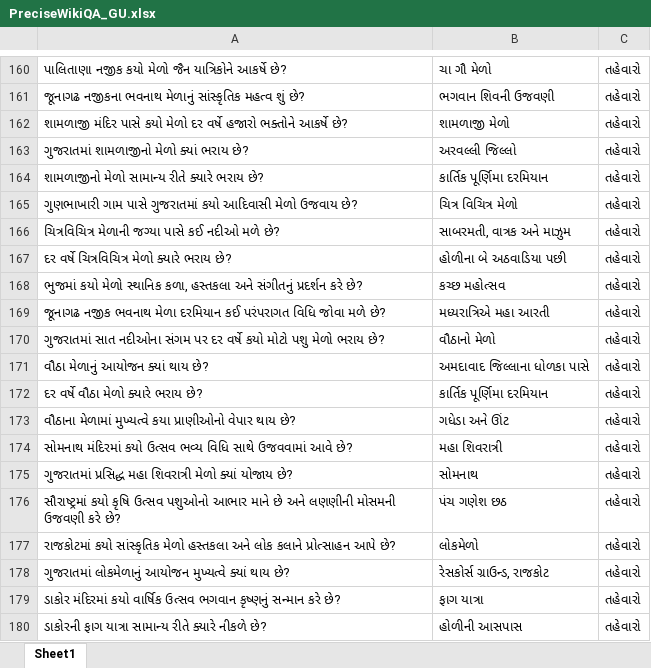
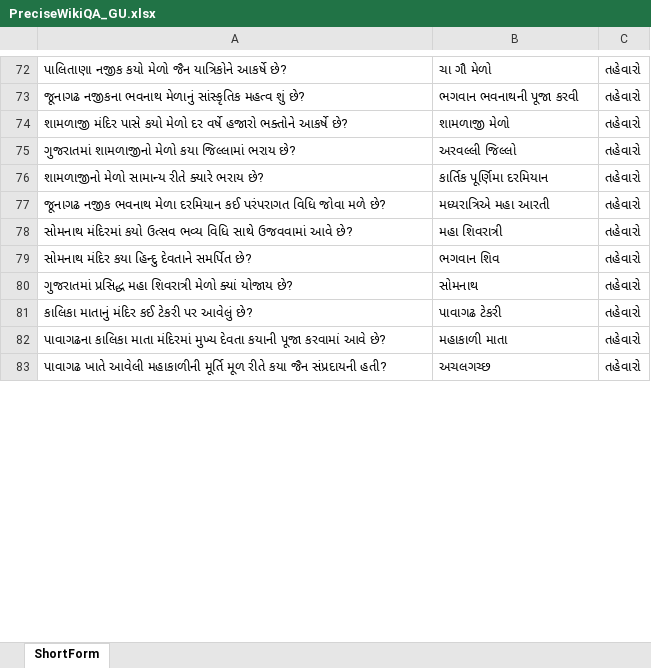
Before and after one commit to Jahanvi008/Cultural-Hallucination-in-LLMs, an Excel workbook: datasets/PreciseWikiQA_GU.xlsx, sheet ShortForm, drawn as a sheet; only a part is shown, gaps mark what is left out; the shorter side is filled out with more unchanged rows; values as stored, in another font and other column widths than the file's, no borders; removed rows and columns are numbered as before the commit, all else as after; the diff covers the shown part only; the diff names each change by its address in the sheet, - before the commit and + after, or states it on an @@ line.

```diff
--- a/datasets/PreciseWikiQA_GU.xlsx (sheet ShortForm)
+++ b/datasets/PreciseWikiQA_GU.xlsx (sheet ShortForm)
-sheet tab: Sheet1
+sheet tab: ShortForm
-B73: ભગવાન શિવની ઉજવણી
+B73: ભગવાન ભવનાથની પૂજા કરવી
-A75: ગુજરાતમાં શામળાજીનો મેળો ક્યાં ભરાય છે?
+A75: ગુજરાતમાં શામળાજીનો મેળો કયા જિલ્લામાં ભરાય છે?
-row 165: ગુણભાખારી ગામ પાસે ગુજરાતમાં કયો આદિવાસી મેળો ઉજવાય છે? | ચિત્ર વિચિત્ર મેળો | તહેવારો
-row 166: ચિત્રવિચિત્ર મેળાની જગ્યા પાસે કઈ નદીઓ મળે છે? | સાબરમતી, વાત્રક અને માઝુમ | તહેવારો
-row 167: દર વર્ષે ચિત્રવિચિત્ર મેળો ક્યારે ભરાય છે? | હોળીના બે અઠવાડિયા પછી | તહેવારો
-row 168: ભુજમાં કયો મેળો સ્થાનિક કળા, હસ્તકલા અને સંગીતનું પ્રદર્શન કરે છે? | કચ્છ મહોત્સવ | તહેવારો
-row 170: ગુજરાતમાં સાત નદીઓના સંગમ પર દર વર્ષે કયો મોટો પશુ મેળો ભરાય છે? | વૌઠાનો મેળો | તહેવારો
-row 171: વૌઠા મેળાનું આયોજન ક્યાં થાય છે? | અમદાવાદ જિલ્લાના ધોળકા પાસે | તહેવારો
-row 172: દર વર્ષે વૌઠા મેળો ક્યારે ભરાય છે? | કાર્તિક પૂર્ણિમા દરમિયાન | તહેવારો
-row 173: વૌઠાના મેળામાં મુખ્યત્વે કયા પ્રાણીઓનો વેપાર થાય છે? | ગધેડા અને ઊંટ | તહેવારો
+row 79: સોમનાથ મંદિર કયા હિન્દુ દેવતાને સમર્પિત છે? | ભગવાન શિવ | તહેવારો
-row 176: સૌરાષ્ટ્રમાં કયો કૃષિ ઉત્સવ પશુઓનો આભાર માને છે અને લણણીની મોસમની ઉજવણી કરે છે? | પંચ ગણેશ છઠ | તહેવારો
-row 177: રાજકોટમાં કયો સાંસ્કૃતિક મેળો હસ્તકલા અને લોક કલાને પ્રોત્સાહન આપે છે? | લોકમેળો | તહેવારો
-row 178: ગુજરાતમાં લોકમેળાનું આયોજન મુખ્યત્વે ક્યાં થાય છે? | રેસકોર્સ ગ્રાઉન્ડ, રાજકોટ | તહેવારો
-row 179: ડાકોર મંદિરમાં કયો વાર્ષિક ઉત્સવ ભગવાન કૃષ્ણનું સન્માન કરે છે? | ફાગ યાત્રા | તહેવારો
-row 180: ડાકોરની ફાગ યાત્રા સામાન્ય રીતે ક્યારે નીકળે છે? | હોળીની આસપાસ | તહેવારો
```
Also changed, not shown: 43 added rows, 424 removed rows and 36 edited cells elsewhere in this sheet, datasets/PreciseWikiQA_EN.xlsx.
